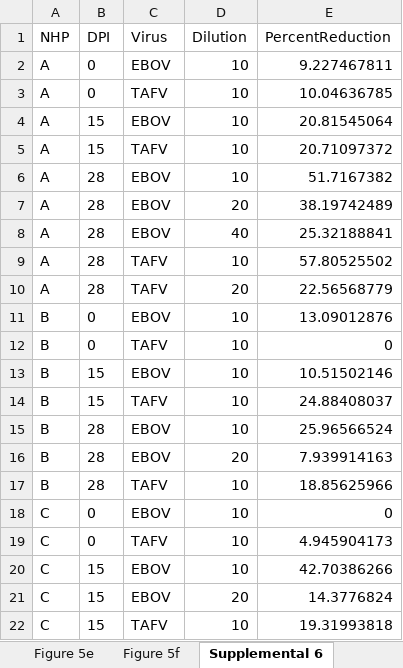
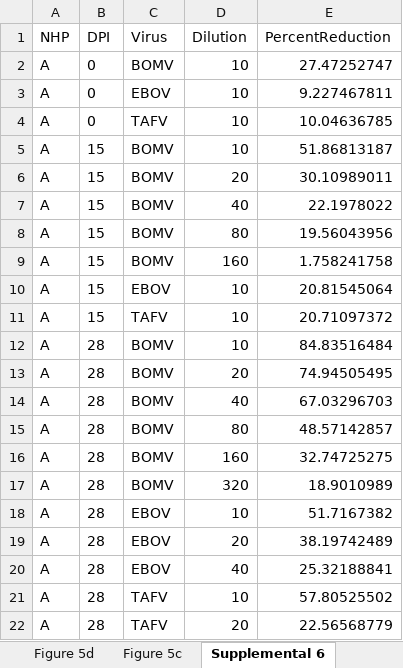
Before and after one commit to neidl-connor-lab/bomv-nhps, an Excel workbook: analysis/plotting.xlsx, sheet Supplemental 6, drawn as a sheet; only a part is shown; the shorter side is filled out with more unchanged rows; values as stored, in another font and other column widths than the file's, no borders; the diff covers the shown part only; the diff names each change by its address in the sheet, - before the commit and + after, or states it on an @@ line.

```diff
--- a/analysis/plotting.xlsx (sheet Supplemental 6)
+++ b/analysis/plotting.xlsx (sheet Supplemental 6)
-sheet tab: Figure 5e
-sheet tab: Figure 5f
+row 2: A | 0 | BOMV | 10 | 27.47252747
+row 5: A | 15 | BOMV | 10 | 51.86813187
+row 6: A | 15 | BOMV | 20 | 30.10989011
+row 7: A | 15 | BOMV | 40 | 22.1978022
+row 8: A | 15 | BOMV | 80 | 19.56043956
+row 9: A | 15 | BOMV | 160 | 1.758241758
+row 12: A | 28 | BOMV | 10 | 84.83516484
+row 13: A | 28 | BOMV | 20 | 74.94505495
+row 14: A | 28 | BOMV | 40 | 67.03296703
+row 15: A | 28 | BOMV | 80 | 48.57142857
+row 16: A | 28 | BOMV | 160 | 32.74725275
+row 17: A | 28 | BOMV | 320 | 18.9010989
```
Also changed, not shown: 40 added rows elsewhere in this sheet, sheet Figure 5d, sheet Figure 5c, sheet Figure 5a, sheet Figure 5b, other sheet tabs, data/data.xlsx, 3 other files.
